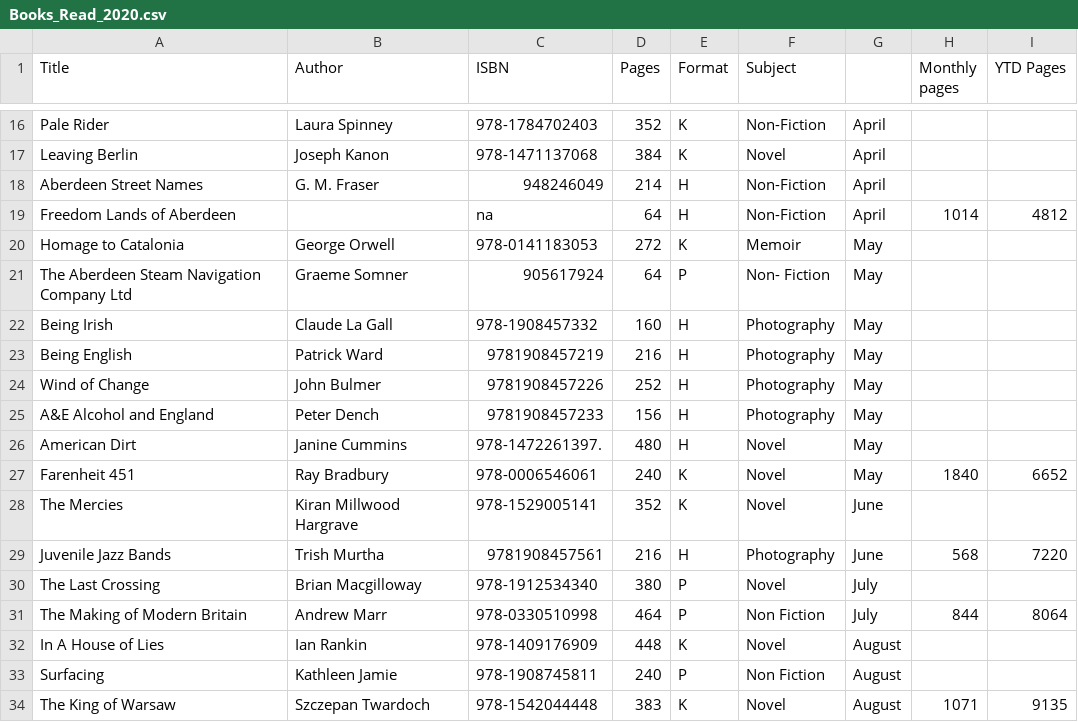
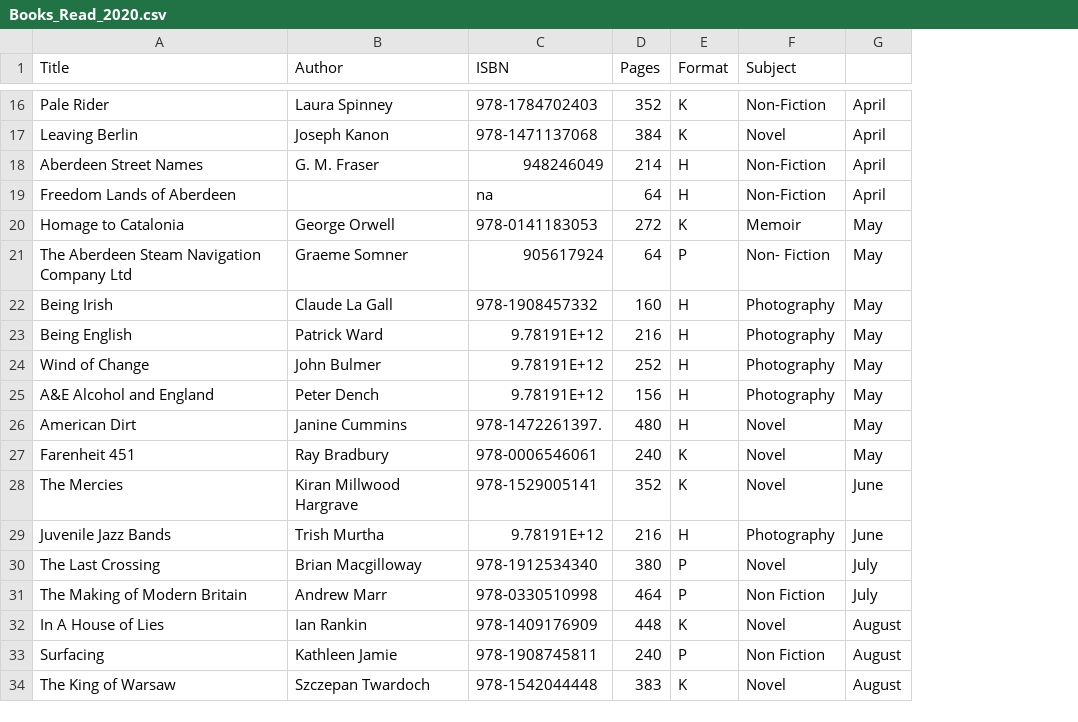
Before and after one commit to watty62/books_read, a CSV file: Books_Read_2020.csv, drawn as a sheet; only a part is shown, gaps mark what is left out; the diff covers the shown part only; the diff names each change by its address in the sheet, - before the commit and + after, or states it on an @@ line.

```diff
--- a/Books_Read_2020.csv
+++ b/Books_Read_2020.csv
-column H (Monthly pages), rows 19-34: 1014 |  |  |  |  |  |  |  | 1840 |  | 568 |  | 844 |  |  | 1071
-column I (YTD Pages), rows 19-34: 4812 |  |  |  |  |  |  |  | 6652 |  | 7220 |  | 8064 |  |  | 9135
-C23 (ISBN): 9781908457219
+C23 (ISBN): 9.78191E+12
-C24 (ISBN): 9781908457226
+C24 (ISBN): 9.78191E+12
-C25 (ISBN): 9781908457233
+C25 (ISBN): 9.78191E+12
-C29 (ISBN): 9781908457561
+C29 (ISBN): 9.78191E+12
```
Also changed, not shown: 5 edited cells elsewhere in this file.
